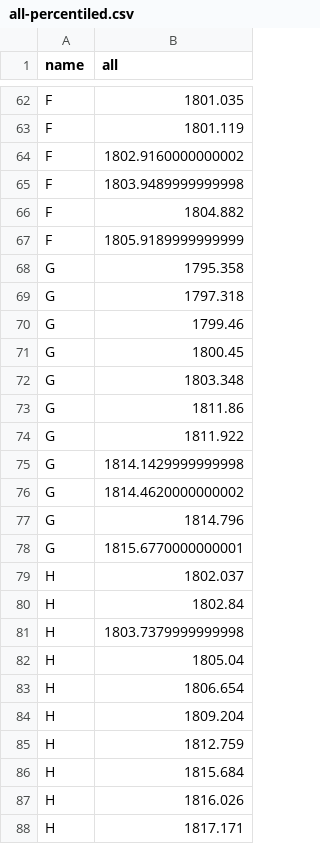
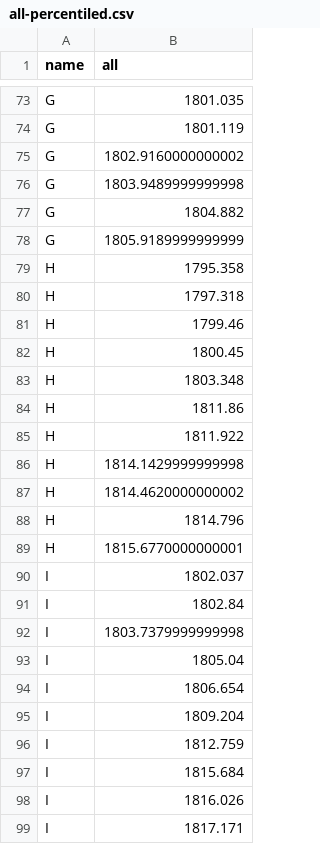
Before and after one commit to iharh/prj, a CSV file: py/fxchart/data/all-percentiled.csv, drawn as a sheet; only a part is shown, gaps mark what is left out; addresses are those after the commit; the diff covers the shown part only; the diff names each change by its address in the sheet, - before the commit and + after, or states it on an @@ line.

```diff
--- a/py/fxchart/data/all-percentiled.csv
+++ b/py/fxchart/data/all-percentiled.csv
-A73:A78 (name): F
+A73:A78 (name): G
-A79:A89 (name): G
+A79:A89 (name): H
-A90:A99 (name): H
+A90:A99 (name): I
```
Also changed, not shown: 11 added rows and 17 edited cells elsewhere in this file, gra/kts/data/f0.csv, gra/kts/data/g0.csv, 12 other files.
